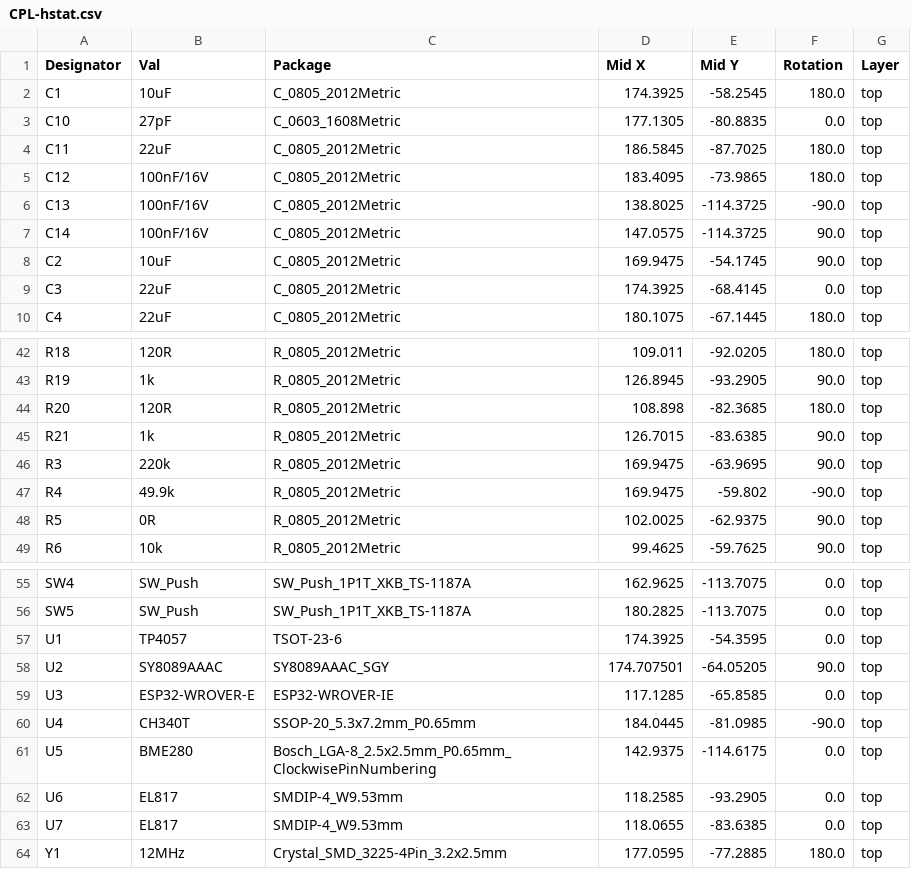
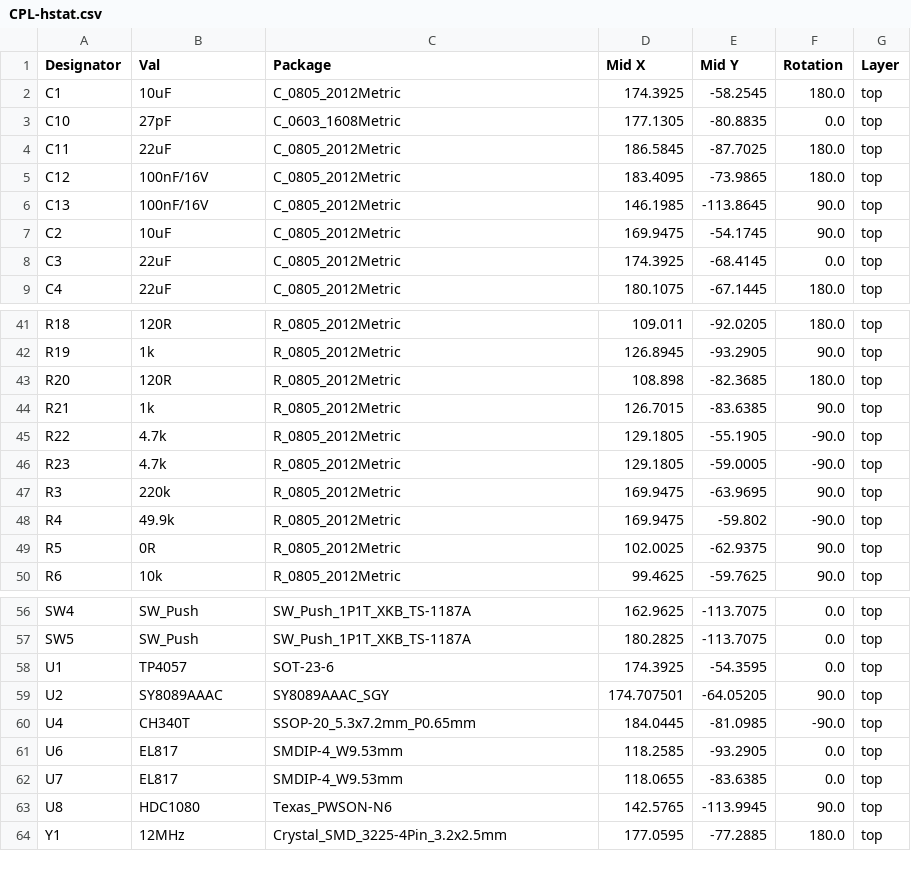
Before and after one commit to mckay27/hstat, a CSV file: jlcpcb/production_files/CPL-hstat.csv, drawn as a sheet; only a part is shown, gaps mark what is left out.

```diff
--- a/jlcpcb/production_files/CPL-hstat.csv
+++ b/jlcpcb/production_files/CPL-hstat.csv
@@ -5,4 +5,3 @@ C11,22uF,C_0805_2012Metric,186.5845,-87.7025,180.0,top
 C12,100nF/16V,C_0805_2012Metric,183.4095,-73.9865,180.0,top
-C13,100nF/16V,C_0805_2012Metric,138.8025,-114.3725,-90.0,top
-C14,100nF/16V,C_0805_2012Metric,147.0575,-114.3725,90.0,top
+C13,100nF/16V,C_0805_2012Metric,146.1985,-113.8645,90.0,top
 C2,10uF,C_0805_2012Metric,169.9475,-54.1745,90.0,top
@@ -45,2 +44,4 @@ R20,120R,R_0805_2012Metric,108.898,-82.3685,180.0,top
 R21,1k,R_0805_2012Metric,126.7015,-83.6385,90.0,top
+R22,4.7k,R_0805_2012Metric,129.1805,-55.1905,-90.0,top
+R23,4.7k,R_0805_2012Metric,129.1805,-59.0005,-90.0,top
 R3,220k,R_0805_2012Metric,169.9475,-63.9695,90.0,top
@@ -56,9 +57,8 @@ SW4,SW_Push,SW_Push_1P1T_XKB_TS-1187A,162.9625,-113.7075,0.0,top
 SW5,SW_Push,SW_Push_1P1T_XKB_TS-1187A,180.2825,-113.7075,0.0,top
-U1,TP4057,TSOT-23-6,174.3925,-54.3595,0.0,top
+U1,TP4057,SOT-23-6,174.3925,-54.3595,0.0,top
 U2,SY8089AAAC,SY8089AAAC_SGY,174.707501,-64.05205,90.0,top
-U3,ESP32-WROVER-E,ESP32-WROVER-IE,117.1285,-65.8585,0.0,top
 U4,CH340T,SSOP-20_5.3x7.2mm_P0.65mm,184.0445,-81.0985,-90.0,top
-U5,BME280,Bosch_LGA-8_2.5x2.5mm_P0.65mm_ClockwisePinNumbering,142.9375,-114.6175,0.0,top
 U6,EL817,SMDIP-4_W9.53mm,118.2585,-93.2905,0.0,top
 U7,EL817,SMDIP-4_W9.53mm,118.0655,-83.6385,0.0,top
+U8,HDC1080,Texas_PWSON-N6,142.5765,-113.9945,90.0,top
 Y1,12MHz,Crystal_SMD_3225-4Pin_3.2x2.5mm,177.0595,-77.2885,180.0,top
```
Also changed, not shown: jlcpcb/production_files/BOM-hstat.csv, 34 other files.
